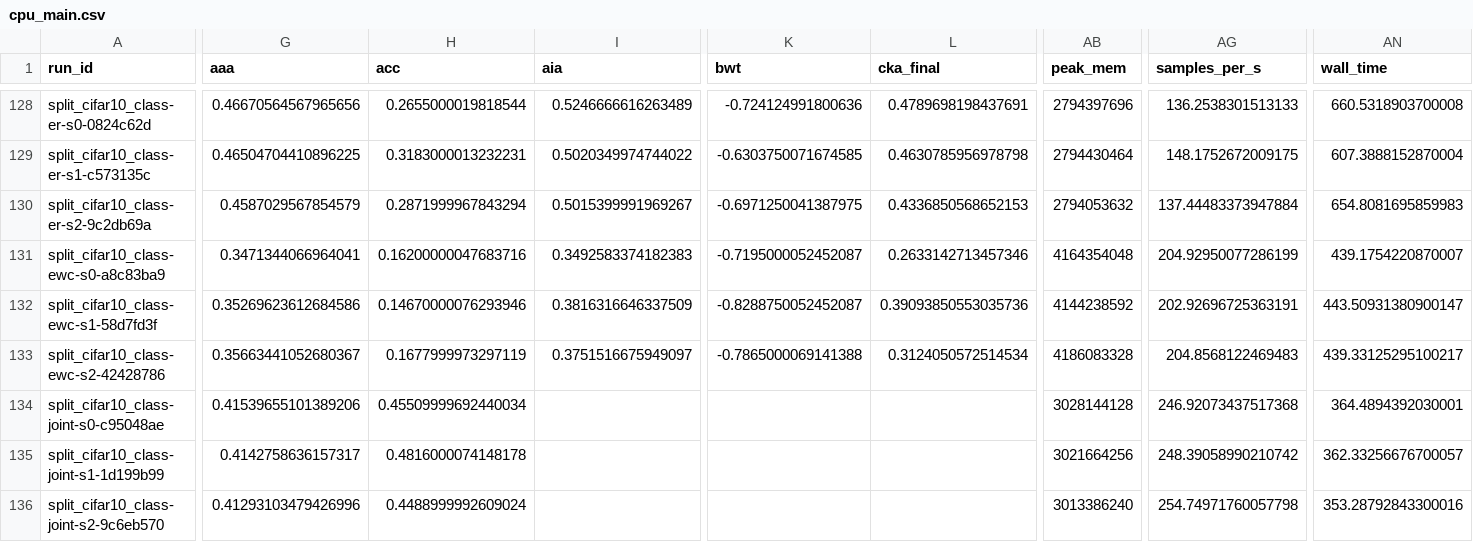
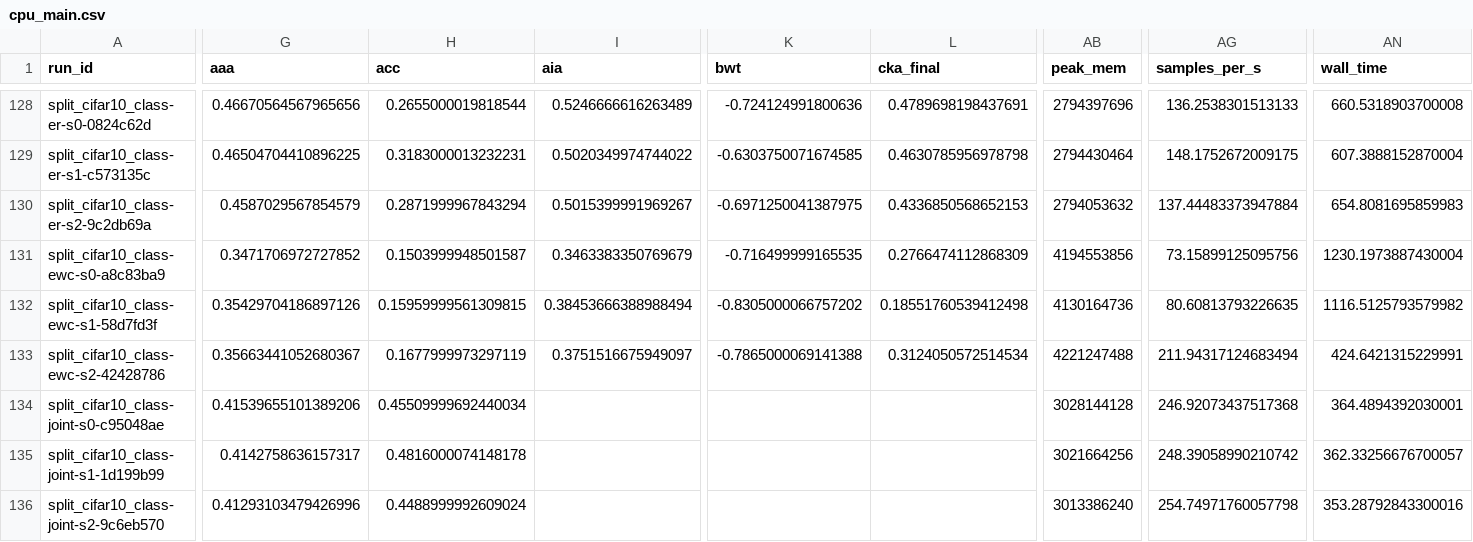
Before and after one commit to JonPark0/contilab, a CSV file: docs/assets/results/data/cpu_main.csv, drawn as a sheet; only a part is shown, gaps mark what is left out; the diff covers the shown part only; the diff names each change by its address in the sheet, - before the commit and + after, or states it on an @@ line.

```diff
--- a/docs/assets/results/data/cpu_main.csv
+++ b/docs/assets/results/data/cpu_main.csv
-G131 (aaa): 0.3471344066964041
+G131 (aaa): 0.3471706972727852
-H131 (acc): 0.16200000047683716
+H131 (acc): 0.1503999948501587
-I131 (aia): 0.3492583374182383
+I131 (aia): 0.3463383350769679
-K131 (bwt): -0.7195000052452087
+K131 (bwt): -0.716499999165535
-L131 (cka_final): 0.2633142713457346
+L131 (cka_final): 0.2766474112868309
-AB131 (peak_mem): 4164354048
+AB131 (peak_mem): 4194553856
-AG131 (samples_per_s): 204.92950077286199
+AG131 (samples_per_s): 73.15899125095756
-AN131 (wall_time): 439.1754220870007
+AN131 (wall_time): 1230.1973887430004
-G132 (aaa): 0.35269623612684586
+G132 (aaa): 0.35429704186897126
-H132 (acc): 0.14670000076293946
+H132 (acc): 0.15959999561309815
-I132 (aia): 0.3816316646337509
+I132 (aia): 0.38453666388988494
-K132 (bwt): -0.8288750052452087
+K132 (bwt): -0.8305000066757202
-L132 (cka_final): 0.39093850553035736
+L132 (cka_final): 0.18551760539412498
-AB132 (peak_mem): 4144238592
+AB132 (peak_mem): 4130164736
-AG132 (samples_per_s): 202.92696725363191
+AG132 (samples_per_s): 80.60813793226635
-AN132 (wall_time): 443.50931380900147
+AN132 (wall_time): 1116.5125793579982
-AB133 (peak_mem): 4186083328
+AB133 (peak_mem): 4221247488
-AG133 (samples_per_s): 204.8568122469483
+AG133 (samples_per_s): 211.94317124683494
-AN133 (wall_time): 439.33125295100217
+AN133 (wall_time): 424.6421315229991
```
Also changed, not shown: 177 edited cells elsewhere in this file, docs/assets/results/data/cpu_tuned.csv, 10 other files.
